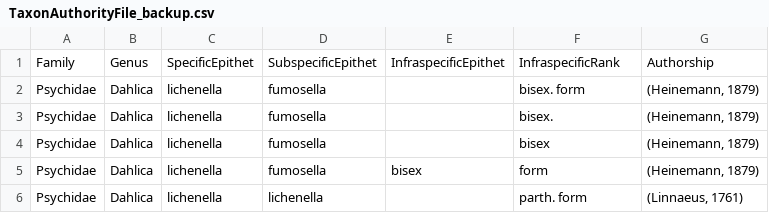
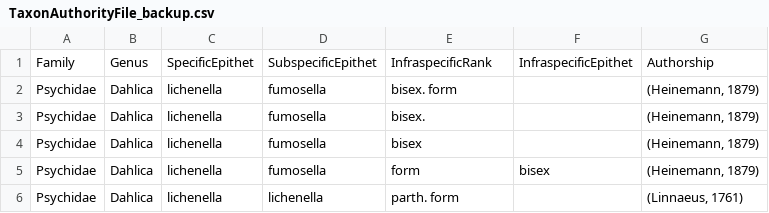
Before and after one commit to BernhardWebstudio/PreCapture, a CSV file: backups/TaxonAuthorityFile_backup.csv, drawn as a sheet.

Commit message:
Swapped values infraspecificRank and infraspecificEpithet

```diff
--- a/backups/TaxonAuthorityFile_backup.csv
+++ b/backups/TaxonAuthorityFile_backup.csv
@@ -1,6 +1,6 @@
-Family,Genus,SpecificEpithet,SubspecificEpithet,InfraspecificEpithet,InfraspecificRank,Authorship
-Psychidae,Dahlica,lichenella,fumosella,,bisex. form,"(Heinemann, 1879)"
-Psychidae,Dahlica,lichenella,fumosella,,bisex.,"(Heinemann, 1879)"
-Psychidae,Dahlica,lichenella,fumosella,,bisex,"(Heinemann, 1879)"
-Psychidae,Dahlica,lichenella,fumosella,bisex,form,"(Heinemann, 1879)"
-Psychidae,Dahlica,lichenella,lichenella,,parth. form,"(Linnaeus, 1761)"
+Family,Genus,SpecificEpithet,SubspecificEpithet,InfraspecificRank,InfraspecificEpithet,Authorship
+Psychidae,Dahlica,lichenella,fumosella,bisex. form,,"(Heinemann, 1879)"
+Psychidae,Dahlica,lichenella,fumosella,bisex.,,"(Heinemann, 1879)"
+Psychidae,Dahlica,lichenella,fumosella,bisex,,"(Heinemann, 1879)"
+Psychidae,Dahlica,lichenella,fumosella,form,bisex,"(Heinemann, 1879)"
+Psychidae,Dahlica,lichenella,lichenella,parth. form,,"(Linnaeus, 1761)"
```
Also changed, not shown: 16 other files.
